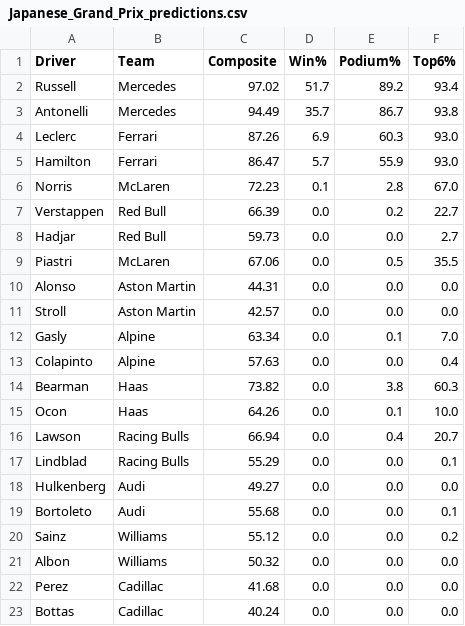
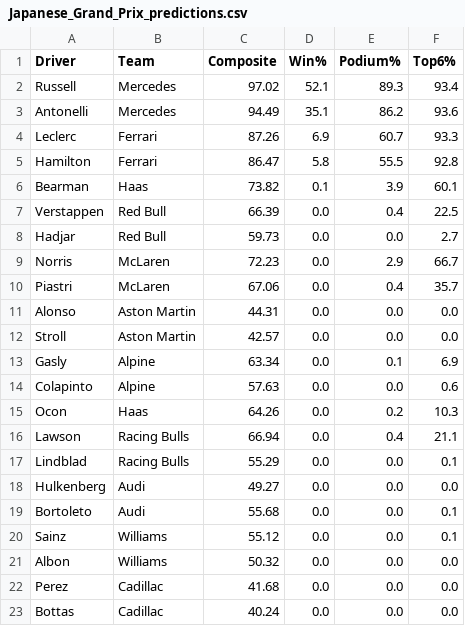
Before and after one commit to singhabhitej/f1-betting-model, a CSV file: output/Japanese_Grand_Prix_predictions.csv, drawn as a sheet.

```diff
--- a/output/Japanese_Grand_Prix_predictions.csv
+++ b/output/Japanese_Grand_Prix_predictions.csv
@@ -1,17 +1,17 @@
 Driver,Team,Composite,Win%,Podium%,Top6%
-Russell,Mercedes,97.02,51.7,89.2,93.4
-Antonelli,Mercedes,94.49,35.7,86.7,93.8
-Leclerc,Ferrari,87.26,6.9,60.3,93.0
-Hamilton,Ferrari,86.47,5.7,55.9,93.0
-Norris,McLaren,72.23,0.1,2.8,67.0
-Verstappen,Red Bull,66.39,0.0,0.2,22.7
+Russell,Mercedes,97.02,52.1,89.3,93.4
+Antonelli,Mercedes,94.49,35.1,86.2,93.6
+Leclerc,Ferrari,87.26,6.9,60.7,93.3
+Hamilton,Ferrari,86.47,5.8,55.5,92.8
+Bearman,Haas,73.82,0.1,3.9,60.1
+Verstappen,Red Bull,66.39,0.0,0.4,22.5
 Hadjar,Red Bull,59.73,0.0,0.0,2.7
-Piastri,McLaren,67.06,0.0,0.5,35.5
+Norris,McLaren,72.23,0.0,2.9,66.7
+Piastri,McLaren,67.06,0.0,0.4,35.7
 Alonso,Aston Martin,44.31,0.0,0.0,0.0
 Stroll,Aston Martin,42.57,0.0,0.0,0.0
-Gasly,Alpine,63.34,0.0,0.1,7.0
-Colapinto,Alpine,57.63,0.0,0.0,0.4
-Bearman,Haas,73.82,0.0,3.8,60.3
-Ocon,Haas,64.26,0.0,0.1,10.0
-Lawson,Racing Bulls,66.94,0.0,0.4,20.7
+Gasly,Alpine,63.34,0.0,0.1,6.9
+Colapinto,Alpine,57.63,0.0,0.0,0.6
+Ocon,Haas,64.26,0.0,0.2,10.3
+Lawson,Racing Bulls,66.94,0.0,0.4,21.1
 Lindblad,Racing Bulls,55.29,0.0,0.0,0.1
@@ -19,3 +19,3 @@ Hulkenberg,Audi,49.27,0.0,0.0,0.0
 Bortoleto,Audi,55.68,0.0,0.0,0.1
-Sainz,Williams,55.12,0.0,0.0,0.2
+Sainz,Williams,55.12,0.0,0.0,0.1
 Albon,Williams,50.32,0.0,0.0,0.0
```
Also changed, not shown: 1 other file.
